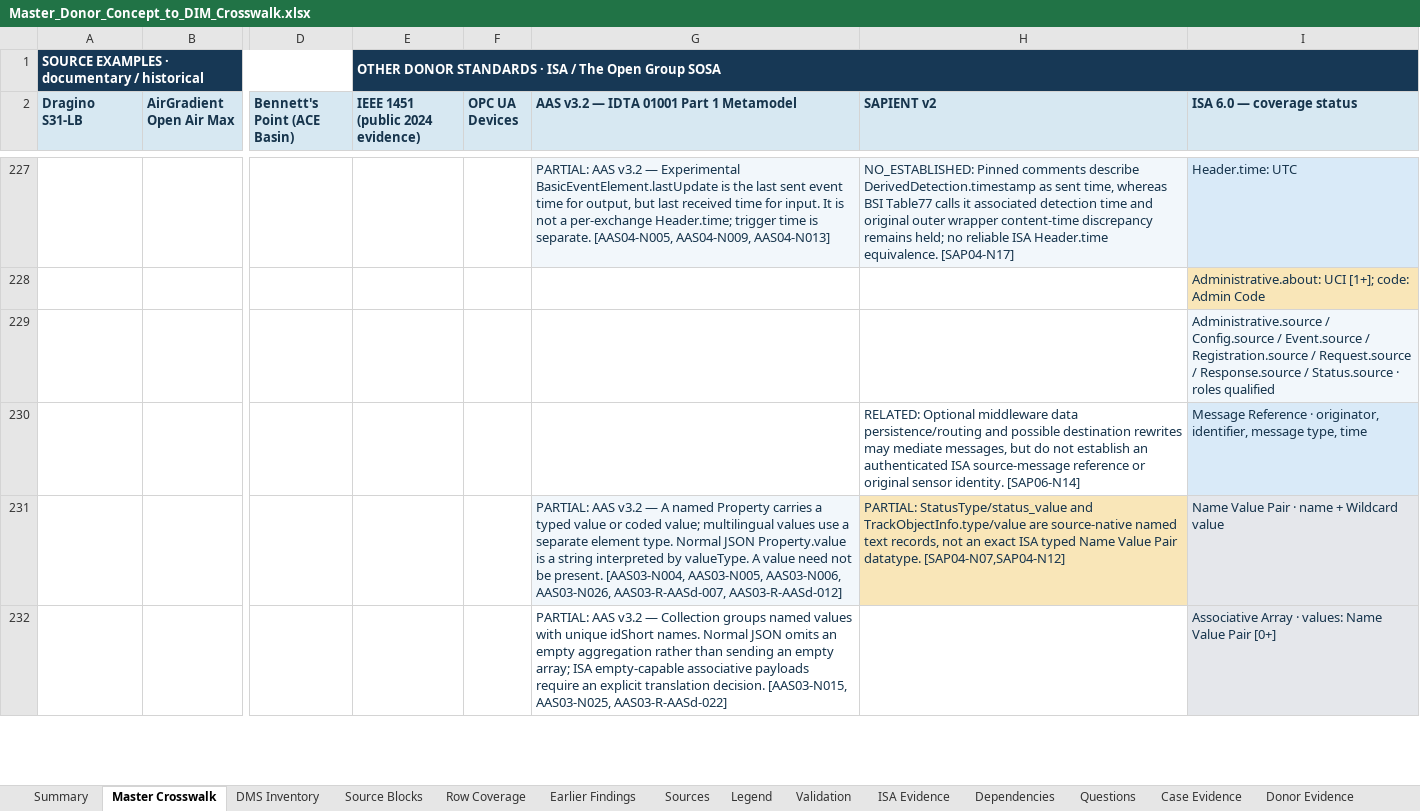
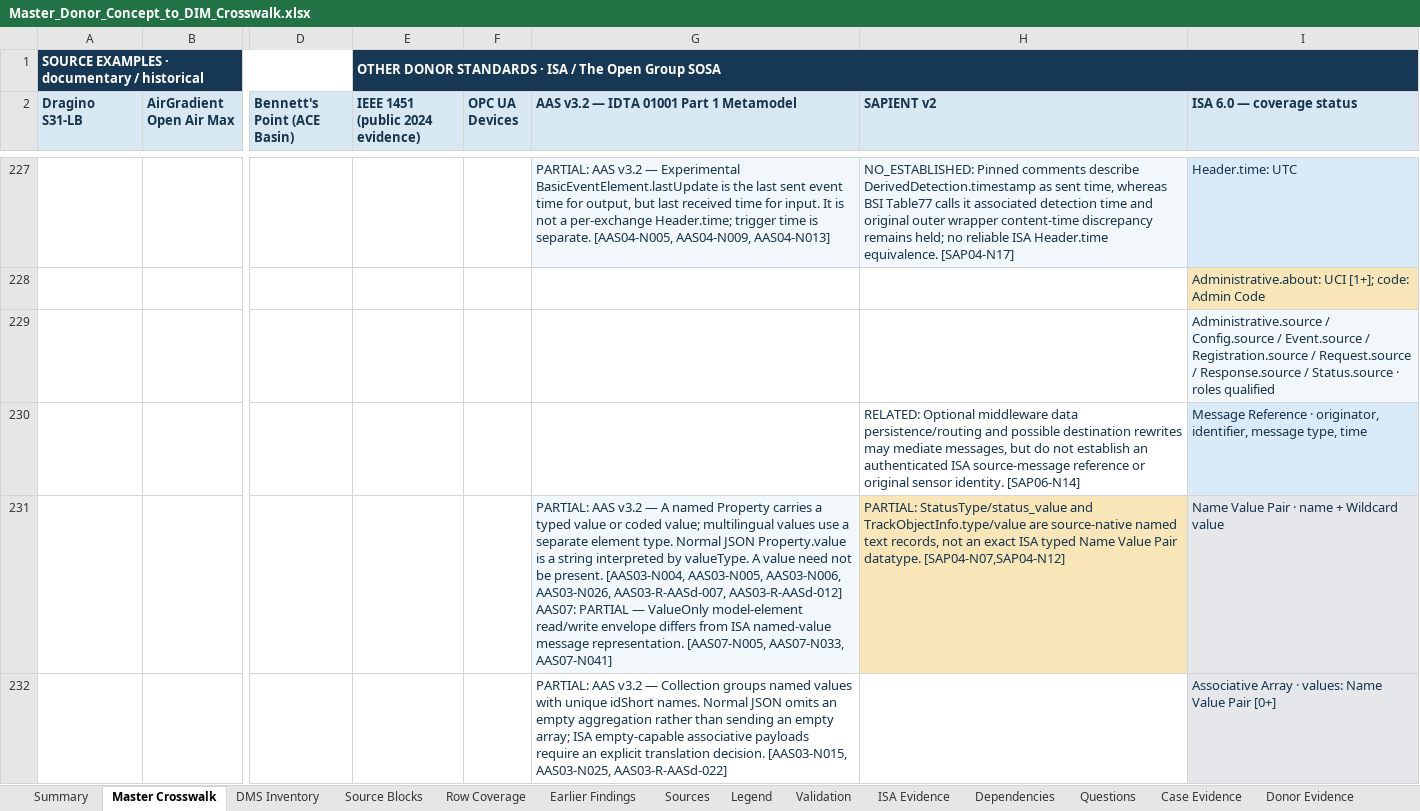
Before and after one commit to OS4CSAPI/glaux-client, an Excel workbook: Docs/Research/DIM_Profile_V2/Donor_DIM_Crosswalk/Master_Donor_Concept_to_DIM_Crosswalk.xlsx, sheet Master Crosswalk, drawn as a sheet; only a part is shown, gaps mark what is left out; values as stored, in another font and other column widths than the file's, no borders; ↵ is a line break in a cell; the diff covers the shown part only; the diff names each change by its address in the sheet, - before the commit and + after, or states it on an @@ line.

```diff
--- a/Docs/Research/DIM_Profile_V2/Donor_DIM_Crosswalk/Master_Donor_Concept_to_DIM_Crosswalk.xlsx (sheet Master Crosswalk)
+++ b/Docs/Research/DIM_Profile_V2/Donor_DIM_Crosswalk/Master_Donor_Concept_to_DIM_Crosswalk.xlsx (sheet Master Crosswalk)
-G231: …AAS03-R-AASd-007, AAS03-R-AASd-012]
+G231: …AAS03-R-AASd-007, AAS03-R-AASd-012] ↵ AAS07: PARTIAL — ValueOnly model-element read/write envelope differs from ISA named-value message representation. [AAS07-N005, AAS07-N033, AAS07-N041]
```
Also changed, not shown: 21 edited cells elsewhere in this sheet, sheet DIM Register, sheet Validation, sheet Summary, sheet Legend, 6 other files.
